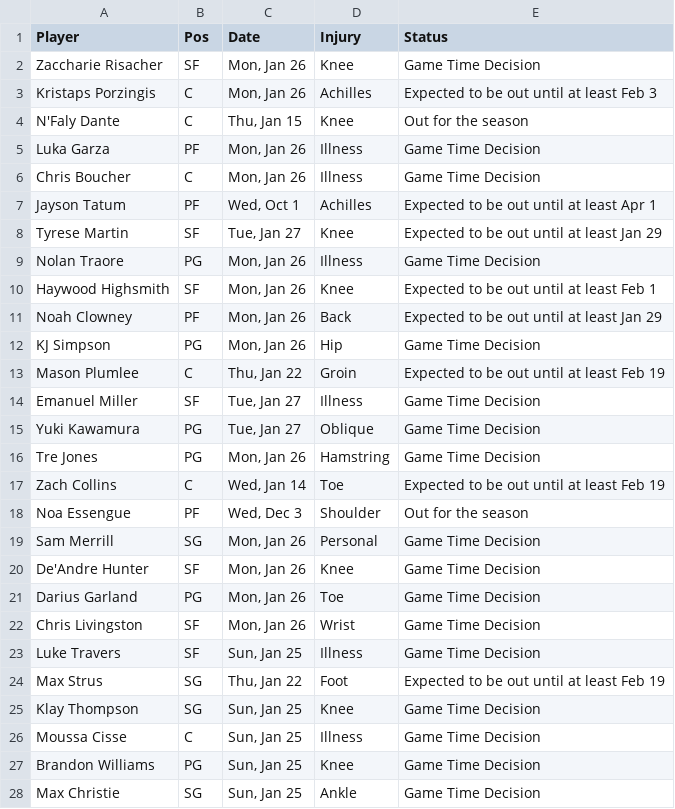
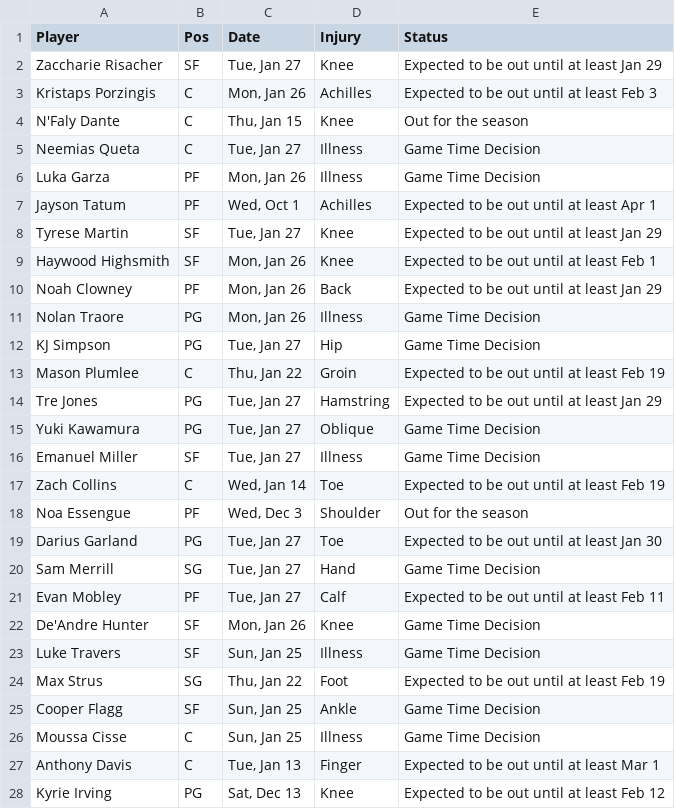
Before and after one commit to Krishna1644/nba-predictor, a CSV file: injuries.csv, drawn as a sheet; only a part is shown; the shorter side is filled out with more unchanged rows; the diff covers the shown part only.

Commit message:
feat: Refresh daily NBA data, update model weights, generate new predictions, and archive results.

```diff
--- a/injuries.csv
+++ b/injuries.csv
@@ -1,28 +1,26 @@
 Player,Pos,Date,Injury,Status
-Zaccharie Risacher,SF,"Mon, Jan 26",Knee,Game Time Decision
+Zaccharie Risacher,SF,"Tue, Jan 27",Knee,Expected to be out until at least Jan 29
 Kristaps Porzingis,C,"Mon, Jan 26",Achilles,Expected to be out until at least Feb 3
 N'Faly Dante,C,"Thu, Jan 15",Knee,Out for the season
+Neemias Queta,C,"Tue, Jan 27",Illness,Game Time Decision
 Luka Garza,PF,"Mon, Jan 26",Illness,Game Time Decision
-Chris Boucher,C,"Mon, Jan 26",Illness,Game Time Decision
 Jayson Tatum,PF,"Wed, Oct 1",Achilles,Expected to be out until at least Apr 1
 Tyrese Martin,SF,"Tue, Jan 27",Knee,Expected to be out until at least Jan 29
-Nolan Traore,PG,"Mon, Jan 26",Illness,Game Time Decision
 Haywood Highsmith,SF,"Mon, Jan 26",Knee,Expected to be out until at least Feb 1
 Noah Clowney,PF,"Mon, Jan 26",Back,Expected to be out until at least Jan 29
-KJ Simpson,PG,"Mon, Jan 26",Hip,Game Time Decision
+Nolan Traore,PG,"Mon, Jan 26",Illness,Game Time Decision
+KJ Simpson,PG,"Tue, Jan 27",Hip,Game Time Decision
 Mason Plumlee,C,"Thu, Jan 22",Groin,Expected to be out until at least Feb 19
+Tre Jones,PG,"Tue, Jan 27",Hamstring,Expected to be out until at least Jan 29
+Yuki Kawamura,PG,"Tue, Jan 27",Oblique,Game Time Decision
 Emanuel Miller,SF,"Tue, Jan 27",Illness,Game Time Decision
-Yuki Kawamura,PG,"Tue, Jan 27",Oblique,Game Time Decision
-Tre Jones,PG,"Mon, Jan 26",Hamstring,Game Time Decision
 Zach Collins,C,"Wed, Jan 14",Toe,Expected to be out until at least Feb 19
 Noa Essengue,PF,"Wed, Dec 3",Shoulder,Out for the season
-Sam Merrill,SG,"Mon, Jan 26",Personal,Game Time Decision
+Darius Garland,PG,"Tue, Jan 27",Toe,Expected to be out until at least Jan 30
+Sam Merrill,SG,"Tue, Jan 27",Hand,Game Time Decision
+Evan Mobley,PF,"Tue, Jan 27",Calf,Expected to be out until at least Feb 11
 De'Andre Hunter,SF,"Mon, Jan 26",Knee,Game Time Decision
-Darius Garland,PG,"Mon, Jan 26",Toe,Game Time Decision
-Chris Livingston,SF,"Mon, Jan 26",Wrist,Game Time Decision
 Luke Travers,SF,"Sun, Jan 25",Illness,Game Time Decision
 Max Strus,SG,"Thu, Jan 22",Foot,Expected to be out until at least Feb 19
-Klay Thompson,SG,"Sun, Jan 25",Knee,Game Time Decision
+Cooper Flagg,SF,"Sun, Jan 25",Ankle,Game Time Decision
 Moussa Cisse,C,"Sun, Jan 25",Illness,Game Time Decision
-Brandon Williams,PG,"Sun, Jan 25",Knee,Game Time Decision
-Max Christie,SG,"Sun, Jan 25",Ankle,Game Time Decision
```
Also changed, not shown: 11 added rows, 9 removed rows, 11 moved rows and 9 edited cells elsewhere in this file, final_predictions.csv, todays_games.csv, 5 other files.
